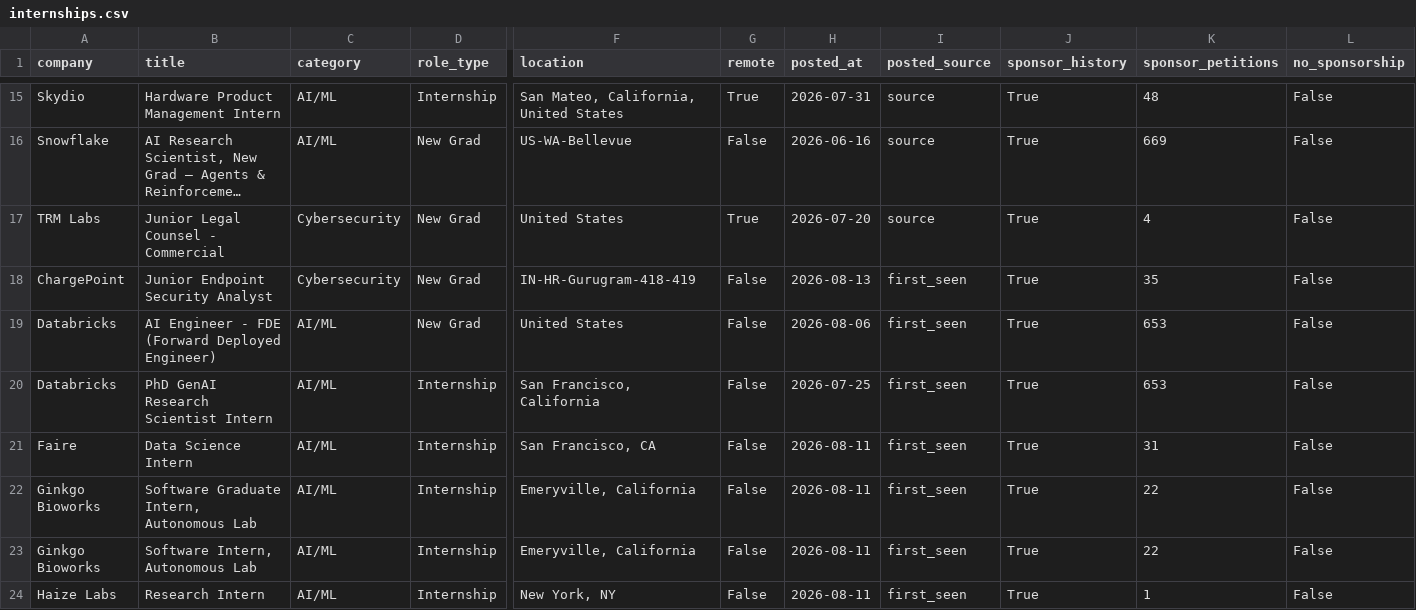
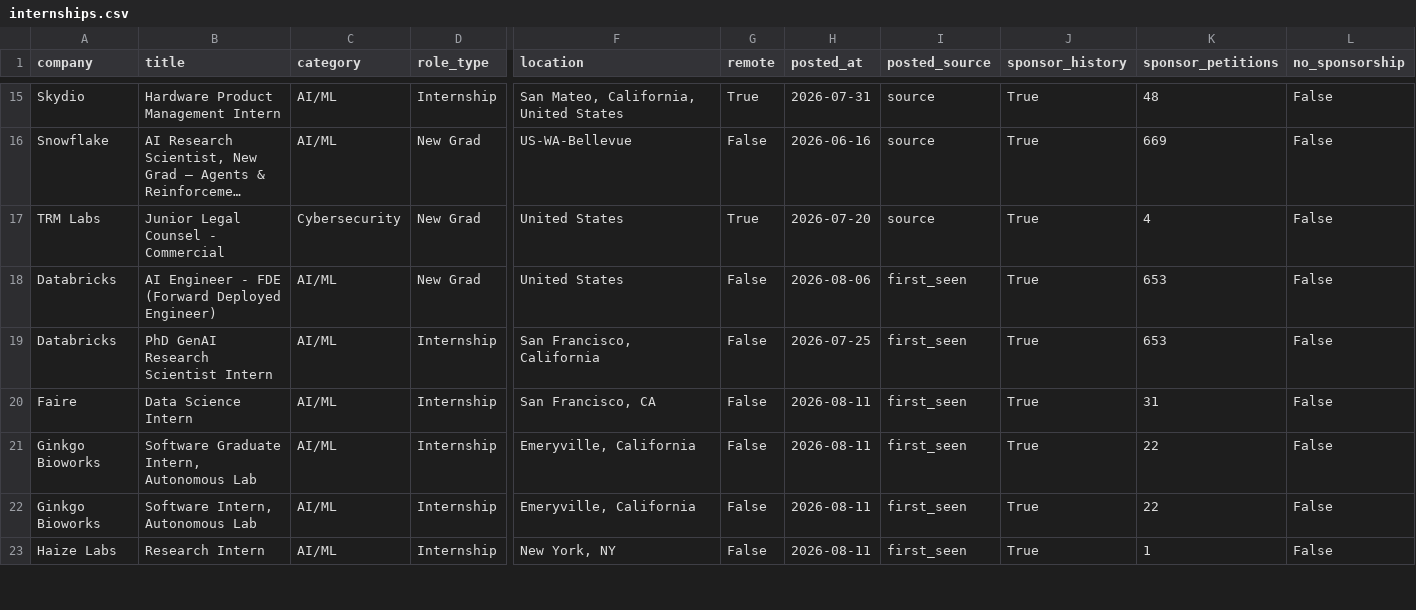
Before and after one commit to vamsiyanamadala/cyber-ai-internships, a CSV file: data/internships.csv, drawn as a sheet; only a part is shown, gaps mark what is left out; long unchanged cells end in …; rows hold the shown columns only; the diff names each change by its address in the sheet, - before the commit and + after, or states it on an @@ line.

```diff
--- a/data/internships.csv
+++ b/data/internships.csv
-row 18: ChargePoint | Junior Endpoint Security Analyst | Cybersecurity | New Grad | IN-HR-Gurugram-418-419 | False | 2026-08-13 | first_seen | True | 35 | False
```
Also changed, not shown: 5 other files.
